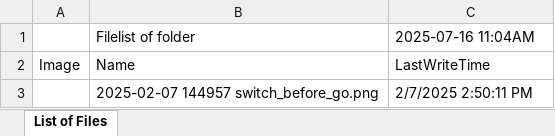
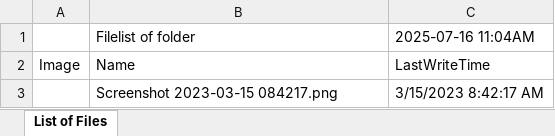
Before and after one commit to aluan-fooshe/aluan-daily_log_entries, an Excel workbook: filelist.xlsx, sheet List of Files, drawn as a sheet; values as stored, in another font and other column widths than the file's, no borders; charts and pictures not drawn; removed rows and columns are numbered as before the commit, all else as after; the diff names each change by its address in the sheet, - before the commit and + after, or states it on an @@ line.

```diff
--- a/filelist.xlsx (sheet List of Files)
+++ b/filelist.xlsx (sheet List of Files)
-row 3:  | 2025-02-07 144957 switch_before_go.png | 2/7/2025 2:50:11 PM
+row 3:  | Screenshot 2023-03-15 084217.png | 3/15/2023 8:42:17 AM
```
Also changed, not shown: charts or pictures, 2 other files.
